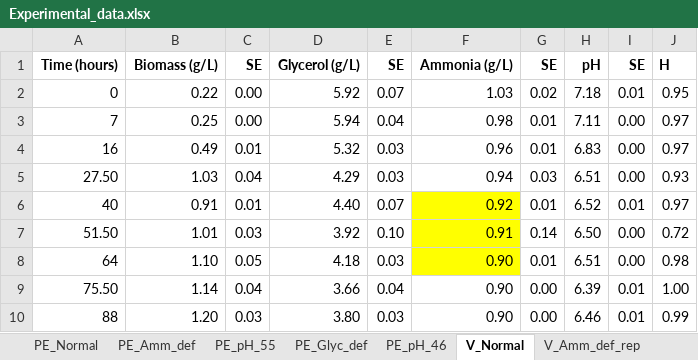
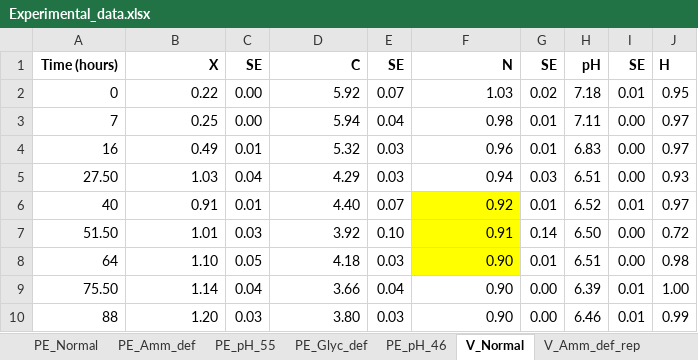
Before and after one commit to camidiazf/Mycobacterium-smegmatis-model-calibration-and-validation, an Excel workbook: Experimental_data.xlsx, sheet V_Normal, drawn as a sheet; values as stored, in another font and other column widths than the file's, no borders; charts and pictures not drawn; the diff names each change by its address in the sheet, - before the commit and + after, or states it on an @@ line.

```diff
--- a/Experimental_data.xlsx (sheet V_Normal)
+++ b/Experimental_data.xlsx (sheet V_Normal)
-B1: Biomass (g/L)
+B1: X
-D1: Glycerol (g/L)
+D1: C
-F1: Ammonia (g/L)
+F1: N
```
Also changed, not shown: sheet V_Amm_def_rep, sheet V_Amm_def, sheet V_Glyc_def, sheet V_Amm_Glyc_def, sheet PE_Glyc_def, sheet PE_pH_55, 3 more sheets, charts or pictures, Excel_Results/YX_C pH_UL.xlsx, Excel_Results/YX_C.xlsx, 7 other files.
